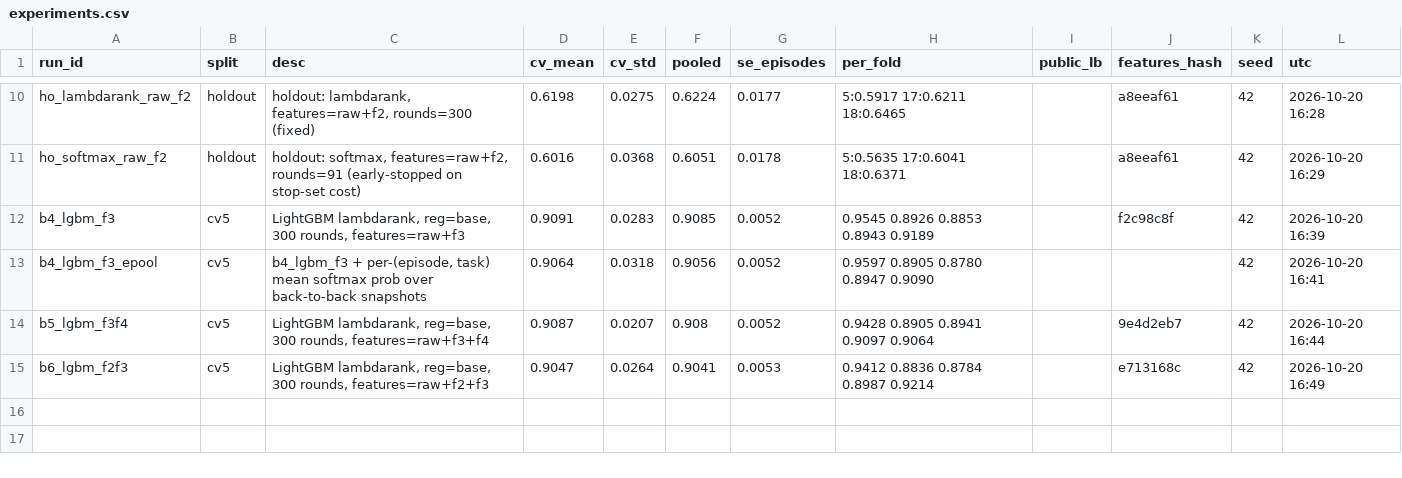
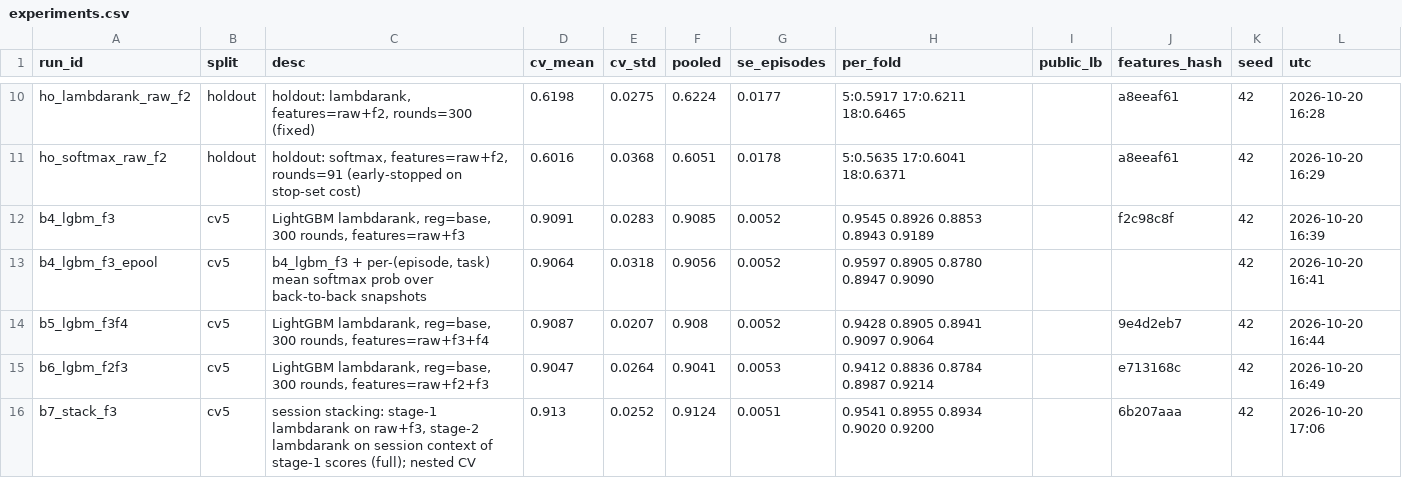
Before and after one commit to jarnav07/atco_prioritiser, a CSV file: experiments.csv, drawn as a sheet; only a part is shown, gaps mark what is left out.

```diff
--- a/experiments.csv
+++ b/experiments.csv
@@ -15 +15,2 @@ b5_lgbm_f3f4,cv5,"LightGBM lambdarank, reg=base, 300 rounds, features=raw+f3+f4"
 b6_lgbm_f2f3,cv5,"LightGBM lambdarank, reg=base, 300 rounds, features=raw+f2+f3",0.9047,0.0264,0.9041,0.0053,0.9412 0.8836 0.8784 0.8987 0.9214,,e713168c,42,2026-10-20 16:49
+b7_stack_f3,cv5,"session stacking: stage-1 lambdarank on raw+f3, stage-2 lambdarank on session context of stage-1 scores (full); nested CV",0.913,0.0252,0.9124,0.0051,0.9541 0.8955 0.8934 0.9020 0.9200,,6b207aaa,42,2026-10-20 17:06
```
Also changed, not shown: 2 other files.
